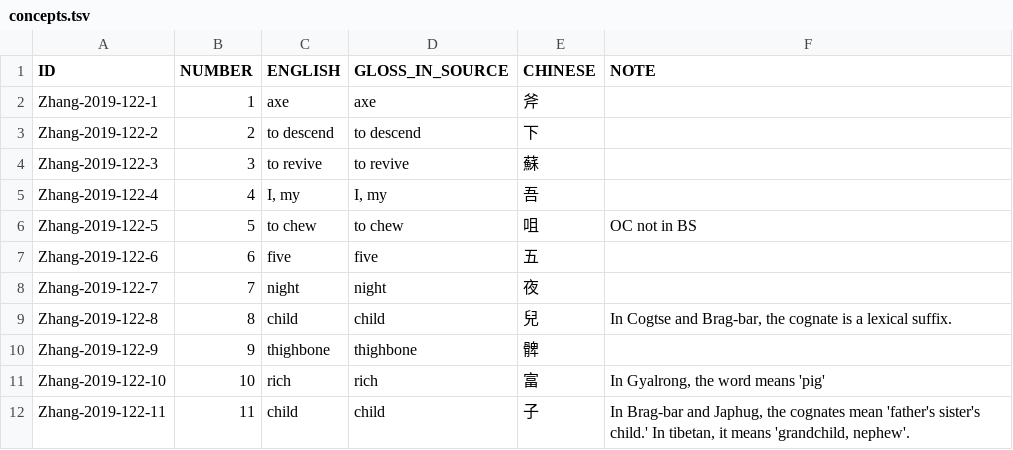
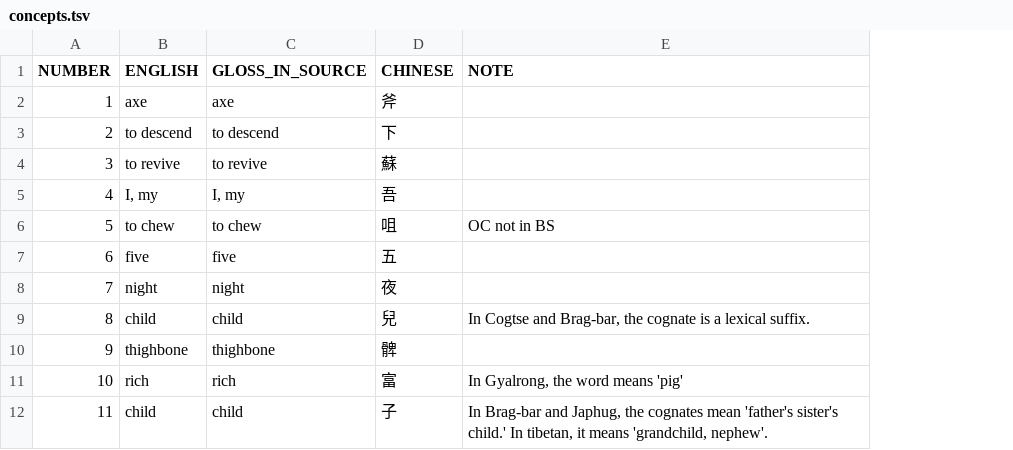
Before and after one commit to lexibank/zhangrgyalrong, a TSV file: etc/concepts.tsv, drawn as a sheet; only a part is shown; the diff names each change by its address in the sheet, - before the commit and + after, or states it on an @@ line.

```diff
--- a/etc/concepts.tsv
+++ b/etc/concepts.tsv
-column A (ID), rows 2-12: Zhang-2019-122-1 | Zhang-2019-122-2 | Zhang-2019-122-3 | Zhang-2019-122-4 | Zhang-2019-122-5 | Zhang-2019-122-6 | Zhang-2019-122-7 | Zhang-2019-122-8 | Zhang-2019-122-9 | Zhang-2019-122-10 | Zhang-2019-122-11
```
Also changed, not shown: cldf/languages.csv, cldf/parameters.csv, 10 other files.
